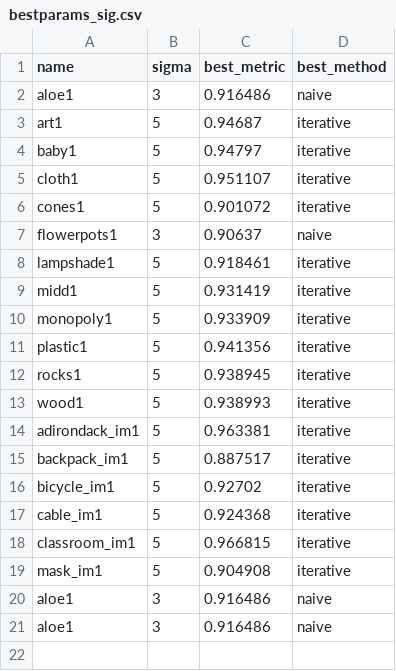
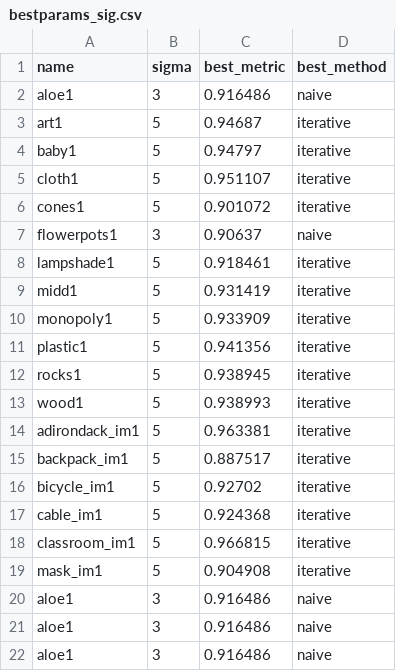
Before and after one commit to basictask/SensorFusion, a CSV file: 02_data_level_fusion/bestparams_sig.csv, drawn as a sheet.

```diff
--- a/02_data_level_fusion/bestparams_sig.csv
+++ b/02_data_level_fusion/bestparams_sig.csv
@@ -21 +21,2 @@ aloe1;3;0.916486;naive
 aloe1;3;0.916486;naive
+aloe1;3;0.916486;naive
```
Also changed, not shown: 02_data_level_fusion/bestparams_win.csv, 02_data_level_fusion/runlogs.csv, 9 other files.
